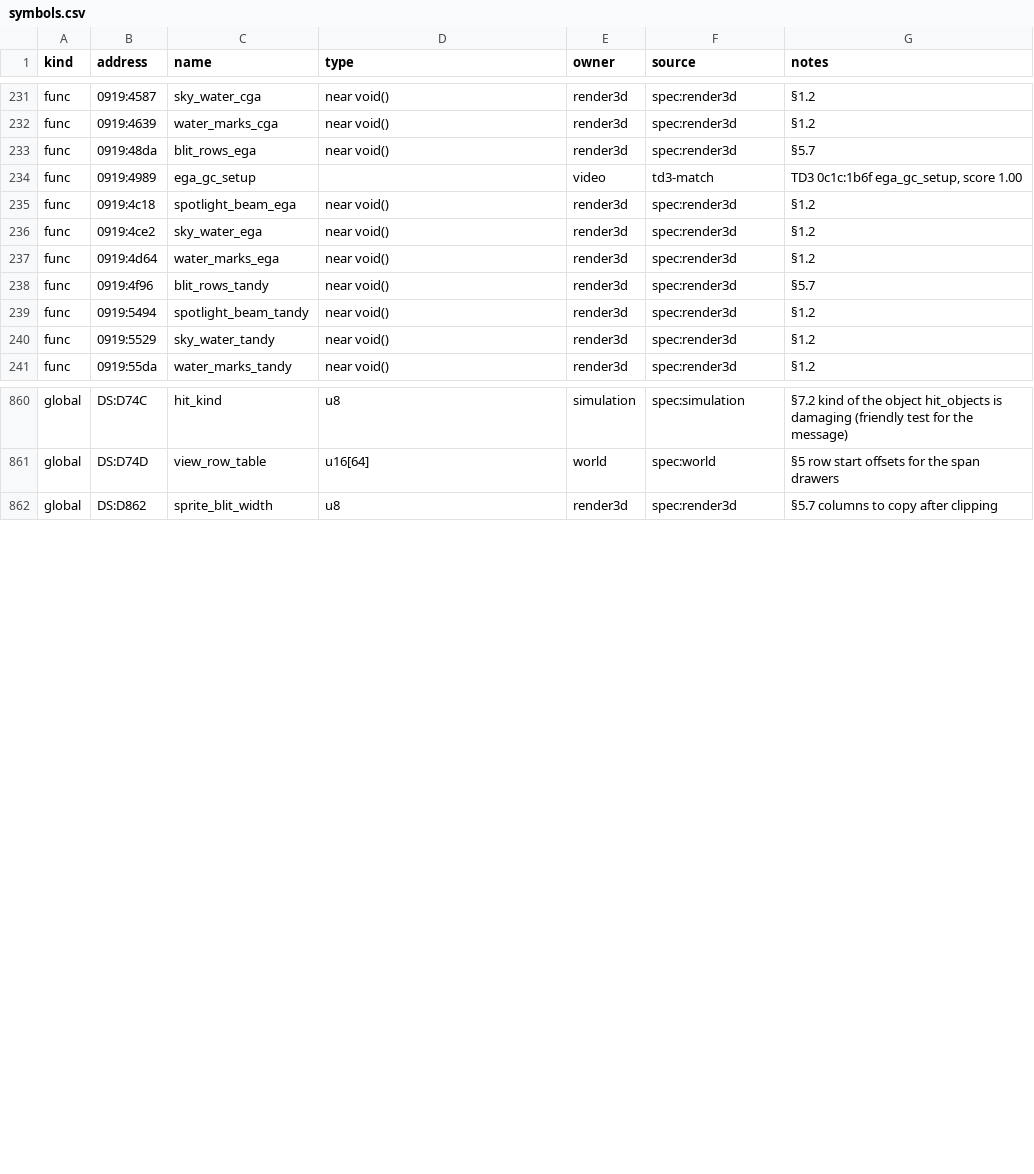
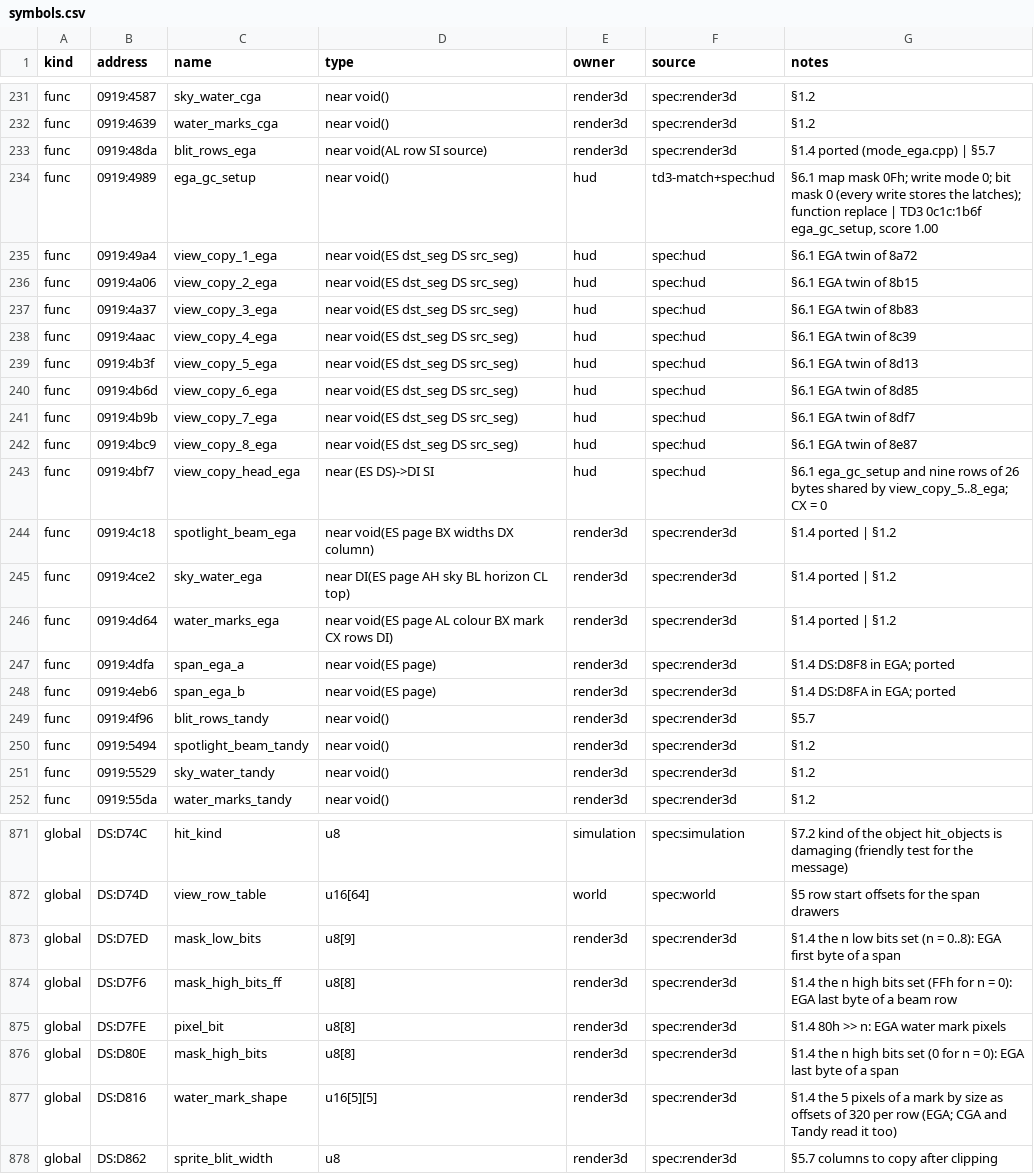
Before and after one commit to PlasticCog/Gunboat, a CSV file: reverse_engineering/symbols.csv, drawn as a sheet; only a part is shown, gaps mark what is left out.

```diff
--- a/reverse_engineering/symbols.csv
+++ b/reverse_engineering/symbols.csv
@@ -232,7 +232,18 @@ func,0919:4587,sky_water_cga,near void(),render3d,spec:render3d,§1.2
 func,0919:4639,water_marks_cga,near void(),render3d,spec:render3d,§1.2
-func,0919:48da,blit_rows_ega,near void(),render3d,spec:render3d,§5.7
-func,0919:4989,ega_gc_setup,,video,td3-match,"TD3 0c1c:1b6f ega_gc_setup, score 1.00"
-func,0919:4c18,spotlight_beam_ega,near void(),render3d,spec:render3d,§1.2
-func,0919:4ce2,sky_water_ega,near void(),render3d,spec:render3d,§1.2
-func,0919:4d64,water_marks_ega,near void(),render3d,spec:render3d,§1.2
+func,0919:48da,blit_rows_ega,near void(AL row SI source),render3d,spec:render3d,§1.4 ported (mode_ega.cpp) | §5.7
+func,0919:4989,ega_gc_setup,near void(),hud,td3-match+spec:hud,"§6.1 map mask 0Fh; write mode 0; bit mask 0 (every write stores the latches); function replace | TD3 0c1c:1b6f ega_gc_setup, score 1.00"
+func,0919:49a4,view_copy_1_ega,near void(ES dst_seg DS src_seg),hud,spec:hud,§6.1 EGA twin of 8a72
+func,0919:4a06,view_copy_2_ega,near void(ES dst_seg DS src_seg),hud,spec:hud,§6.1 EGA twin of 8b15
+func,0919:4a37,view_copy_3_ega,near void(ES dst_seg DS src_seg),hud,spec:hud,§6.1 EGA twin of 8b83
+func,0919:4aac,view_copy_4_ega,near void(ES dst_seg DS src_seg),hud,spec:hud,§6.1 EGA twin of 8c39
+func,0919:4b3f,view_copy_5_ega,near void(ES dst_seg DS src_seg),hud,spec:hud,§6.1 EGA twin of 8d13
+func,0919:4b6d,view_copy_6_ega,near void(ES dst_seg DS src_seg),hud,spec:hud,§6.1 EGA twin of 8d85
+func,0919:4b9b,view_copy_7_ega,near void(ES dst_seg DS src_seg),hud,spec:hud,§6.1 EGA twin of 8df7
+func,0919:4bc9,view_copy_8_ega,near void(ES dst_seg DS src_seg),hud,spec:hud,§6.1 EGA twin of 8e87
+func,0919:4bf7,view_copy_head_ega,near (ES DS)->DI SI,hud,spec:hud,§6.1 ega_gc_setup and nine rows of 26 bytes shared by view_copy_5..8_ega; CX = 0
+func,0919:4c18,spotlight_beam_ega,near void(ES page BX widths DX column),render3d,spec:render3d,§1.4 ported | §1.2
+func,0919:4ce2,sky_water_ega,near DI(ES page AH sky BL horizon CL top),render3d,spec:render3d,§1.4 ported | §1.2
+func,0919:4d64,water_marks_ega,near void(ES page AL colour BX mark CX rows DI),render3d,spec:render3d,§1.4 ported | §1.2
+func,0919:4dfa,span_ega_a,near void(ES page),render3d,spec:render3d,§1.4 DS:D8F8 in EGA; ported
+func,0919:4eb6,span_ega_b,near void(ES page),render3d,spec:render3d,§1.4 DS:D8FA in EGA; ported
 func,0919:4f96,blit_rows_tandy,near void(),render3d,spec:render3d,§5.7
@@ -861,2 +872,7 @@ global,DS:D74C,hit_kind,u8,simulation,spec:simulation,§7.2 kind of the object h
 global,DS:D74D,view_row_table,u16[64],world,spec:world,§5 row start offsets for the span drawers
+global,DS:D7ED,mask_low_bits,u8[9],render3d,spec:render3d,§1.4 the n low bits set (n = 0..8): EGA first byte of a span
+global,DS:D7F6,mask_high_bits_ff,u8[8],render3d,spec:render3d,§1.4 the n high bits set (FFh for n = 0): EGA last byte of a beam row
+global,DS:D7FE,pixel_bit,u8[8],render3d,spec:render3d,§1.4 80h >> n: EGA water mark pixels
+global,DS:D80E,mask_high_bits,u8[8],render3d,spec:render3d,§1.4 the n high bits set (0 for n = 0): EGA last byte of a span
+global,DS:D816,water_mark_shape,u16[5][5],render3d,spec:render3d,§1.4 the 5 pixels of a mark by size as offsets of 320 per row (EGA; CGA and Tandy read it too)
 global,DS:D862,sprite_blit_width,u8,render3d,spec:render3d,§5.7 columns to copy after clipping
```
Also changed, not shown: reverse_engineering/spec/hud_symbols.csv, reverse_engineering/spec/render3d_symbols.csv, 15 other files.
